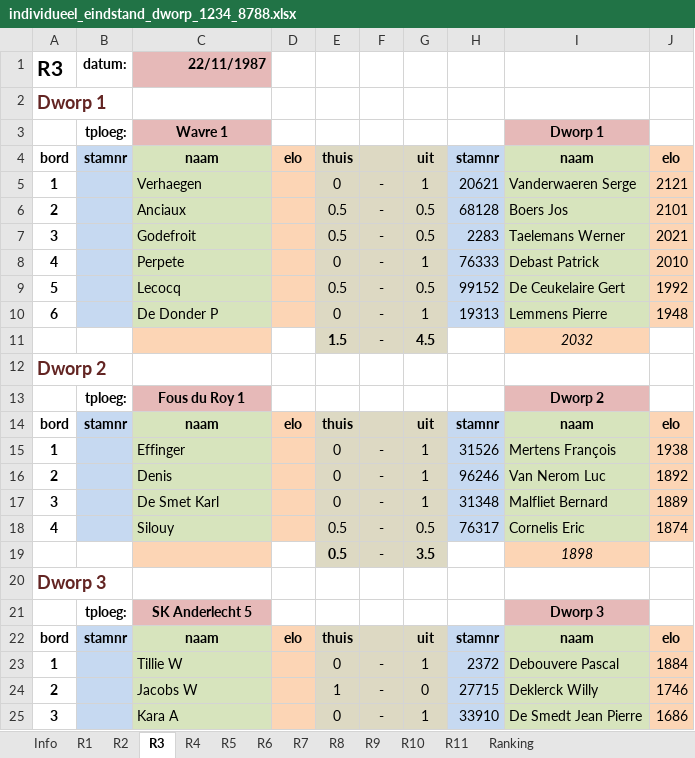
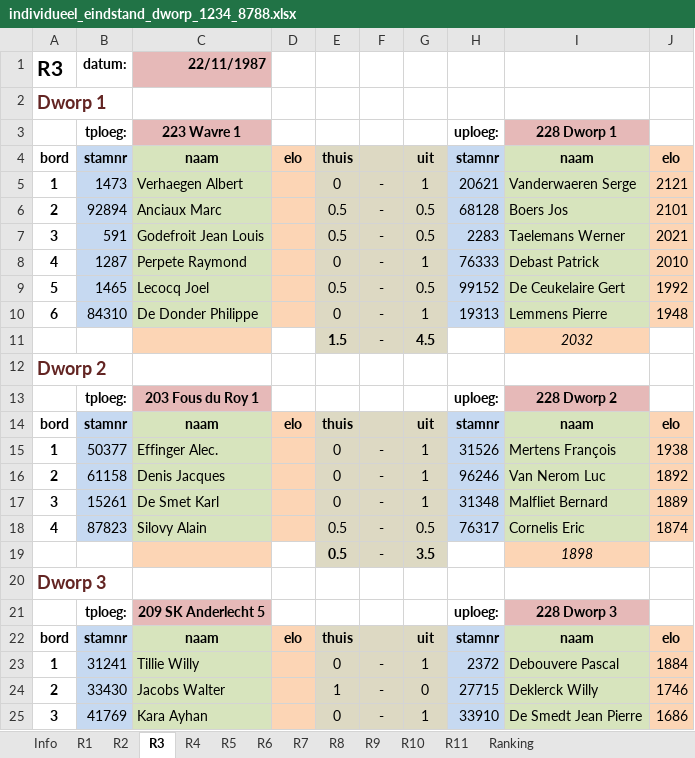
Before and after one commit to erpi/skdworp, an Excel workbook: _data/ni/ni8788/individueel_eindstand_dworp_1234_8788.xlsx, sheet R3, drawn as a sheet; only a part is shown; values as stored, in another font and other column widths than the file's, no borders; removed rows and columns are numbered as before the commit, all else as after; the diff covers the shown part only; the diff names each change by its address in the sheet, - before the commit and + after, or states it on an @@ line.

```diff
--- a/_data/ni/ni8788/individueel_eindstand_dworp_1234_8788.xlsx (sheet R3)
+++ b/_data/ni/ni8788/individueel_eindstand_dworp_1234_8788.xlsx (sheet R3)
-row 3:  | tploeg: | Wavre 1 |  |  |  |  |  | Dworp 1
+row 3:  | tploeg: | 223 Wavre 1 |  |  |  |  | uploeg: | 228 Dworp 1
-B5: (empty)
+B5: 1473
-C5: Verhaegen
+C5: Verhaegen Albert
-B6: (empty)
+B6: 92894
-C6: Anciaux
+C6: Anciaux Marc
-B7: (empty)
+B7: 591
-C7: Godefroit
+C7: Godefroit Jean Louis
-B8: (empty)
+B8: 1287
-C8: Perpete
+C8: Perpete Raymond
-B9: (empty)
+B9: 1465
-C9: Lecocq
+C9: Lecocq Joel
-B10: (empty)
+B10: 84310
-C10: De Donder P
+C10: De Donder Philippe
-row 13:  | tploeg: | Fous du Roy 1 |  |  |  |  |  | Dworp 2
+row 13:  | tploeg: | 203 Fous du Roy 1 |  |  |  |  | uploeg: | 228 Dworp 2
-B15: (empty)
+B15: 50377
-C15: Effinger
+C15: Effinger Alec.
-B16: (empty)
+B16: 61158
-C16: Denis
+C16: Denis Jacques
-B17: (empty)
+B17: 15261
-B18: (empty)
+B18: 87823
-C18: Silouy
+C18: Silovy Alain
-row 21:  | tploeg: | SK Anderlecht 5 |  |  |  |  |  | Dworp 3
+row 21:  | tploeg: | 209 SK Anderlecht 5 |  |  |  |  | uploeg: | 228 Dworp 3
-B23: (empty)
+B23: 31241
-C23: Tillie W
+C23: Tillie Willy
-B24: (empty)
+B24: 33430
-C24: Jacobs W
+C24: Jacobs Walter
-B25: (empty)
+B25: 41769
-C25: Kara A
+C25: Kara Ayhan
```
Also changed, not shown: 1 added row, 1 removed row and 10 edited cells elsewhere in this sheet, sheet Ranking, sheet R2, sheet R7, sheet R4, sheet R8, sheet R9, 4 more sheets, formulas that keep their value, 10 other files.
